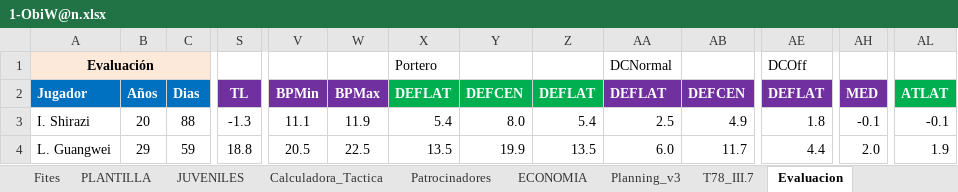
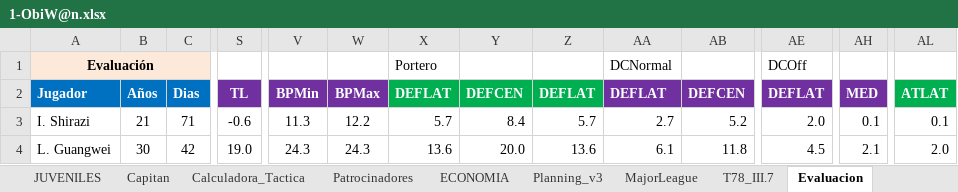
Before and after one commit to uny11/HI, an Excel workbook: projects/current/hattrick/1-ObiW@n.xlsx, sheet Evaluacion, drawn as a sheet; only a part is shown, gaps mark what is left out; values as stored, in another font and other column widths than the file's, no borders; conditional formats not drawn; the diff covers the shown part only; the diff names each change by its address in the sheet, - before the commit and + after, or states it on an @@ line.

```diff
--- a/projects/current/hattrick/1-ObiW@n.xlsx (sheet Evaluacion)
+++ b/projects/current/hattrick/1-ObiW@n.xlsx (sheet Evaluacion)
+sheet tab: MajorLeague
-B3: 20
+B3: 21
-C3: 88
+C3: 71
-S3: -1.3
+S3: -0.6
-V3: 11.1
+V3: 11.3
-W3: 11.9
+W3: 12.2
-X3: 5.4
+X3: 5.7
-Y3: 8.0
+Y3: 8.4
-Z3: 5.4
+Z3: 5.7
-AA3: 2.5
+AA3: 2.7
-AB3: 4.9
+AB3: 5.2
-AE3: 1.8
+AE3: 2.0
-AH3: -0.1
+AH3: 0.1
-AL3: -0.1
+AL3: 0.1
-B4: 29
+B4: 30
-C4: 59
+C4: 42
-S4: 18.8
+S4: 19.0
-V4: 20.5
+V4: 24.3
-W4: 22.5
+W4: 24.3
-X4: 13.5
+X4: 13.6
-Y4: 19.9
+Y4: 20.0
-Z4: 13.5
+Z4: 13.6
-AA4: 6.0
+AA4: 6.1
-AB4: 11.7
+AB4: 11.8
-AE4: 4.4
+AE4: 4.5
-AH4: 2.0
+AH4: 2.1
-AL4: 1.9
+AL4: 2.0
```
Also changed, not shown: 4 added rows, 4 removed rows and 729 edited cells elsewhere in this sheet, sheet Hall_of_Fame, sheet Capitan, sheet PLANTILLA, sheet Resumen_Rend, sheet Calculadora_Tactica, sheet Entrenamiento, 11 more sheets, other sheet tabs, formulas that keep their value, charts or pictures, projects/current/hattrick/4-SimuladorPartidos.xlsx, projects/current/hattrick/z_352.xlsx, 6 other files.
